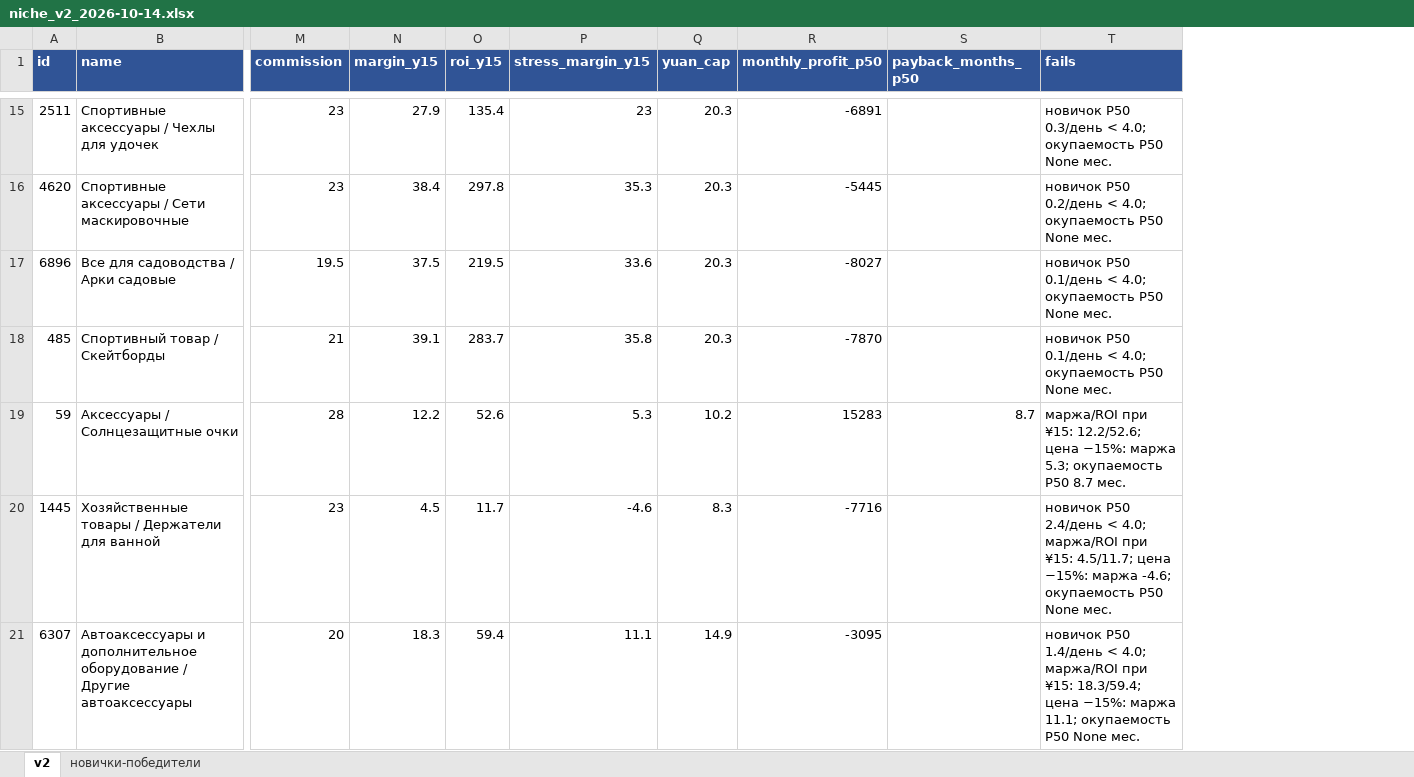
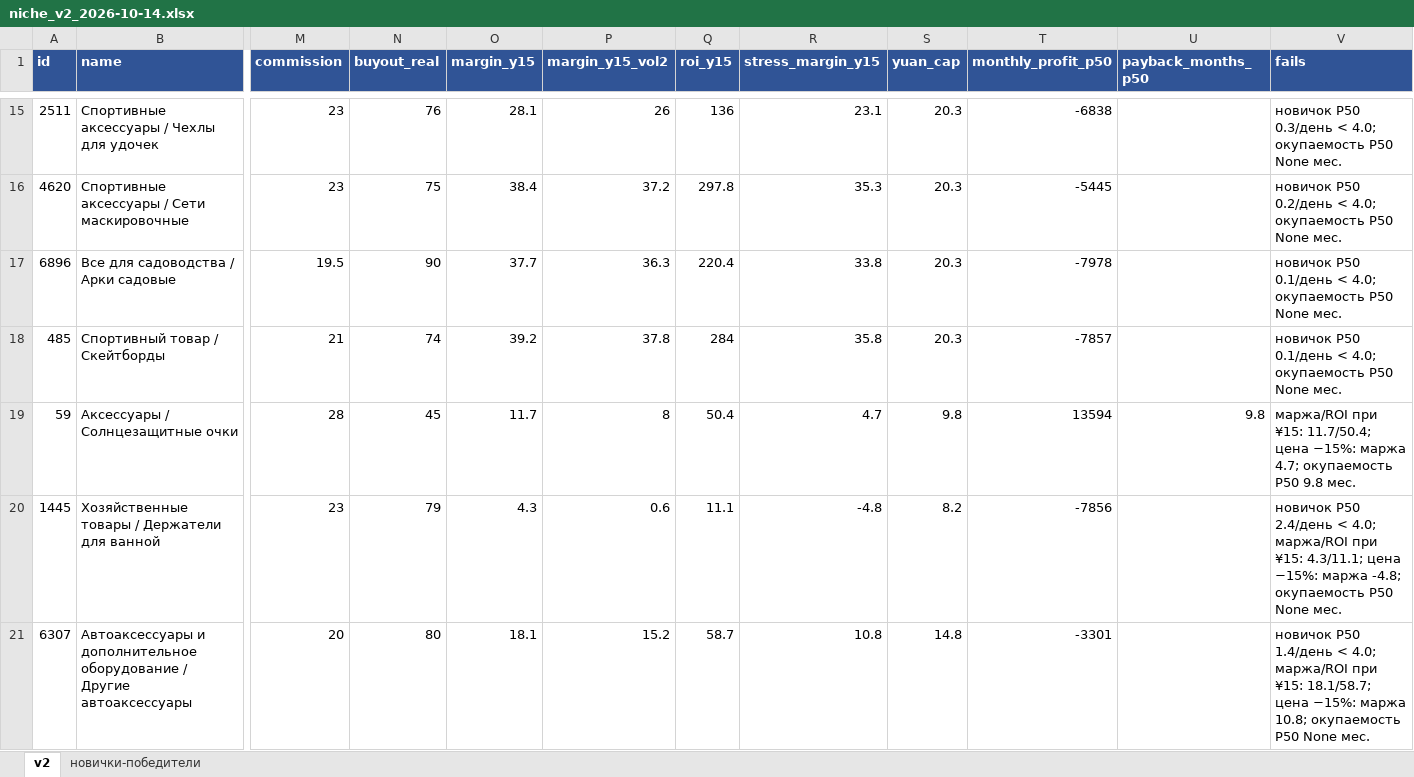
Before and after one commit to PetrosyanQA/wb-project, an Excel workbook: reports/niche_v2_2026-10-14.xlsx, sheet v2, drawn as a sheet; only a part is shown, gaps mark what is left out; values as stored, in another font and other column widths than the file's, no borders; addresses are those after the commit; the diff covers the shown part only; the diff names each change by its address in the sheet, - before the commit and + after, or states it on an @@ line.

```diff
--- a/reports/niche_v2_2026-10-14.xlsx (sheet v2)
+++ b/reports/niche_v2_2026-10-14.xlsx (sheet v2)
+column N (buyout_real), rows 15-21: 76 | 75 | 90 | 74 | 45 | 79 | 80
+column P (margin_y15_vol2), rows 15-21: 26 | 37.2 | 36.3 | 37.8 | 8 | 0.6 | 15.2
-O15 (margin_y15): 27.9
+O15 (margin_y15): 28.1
-Q15 (roi_y15): 135.4
+Q15 (roi_y15): 136
-R15 (stress_margin_y15): 23
+R15 (stress_margin_y15): 23.1
-T15 (monthly_profit_p50): -6891
+T15 (monthly_profit_p50): -6838
-O17 (margin_y15): 37.5
+O17 (margin_y15): 37.7
-Q17 (roi_y15): 219.5
+Q17 (roi_y15): 220.4
-R17 (stress_margin_y15): 33.6
+R17 (stress_margin_y15): 33.8
-T17 (monthly_profit_p50): -8027
+T17 (monthly_profit_p50): -7978
-O18 (margin_y15): 39.1
+O18 (margin_y15): 39.2
-Q18 (roi_y15): 283.7
+Q18 (roi_y15): 284
-T18 (monthly_profit_p50): -7870
+T18 (monthly_profit_p50): -7857
-O19 (margin_y15): 12.2
+O19 (margin_y15): 11.7
-Q19 (roi_y15): 52.6
+Q19 (roi_y15): 50.4
-R19 (stress_margin_y15): 5.3
+R19 (stress_margin_y15): 4.7
-S19 (yuan_cap): 10.2
+S19 (yuan_cap): 9.8
-T19 (monthly_profit_p50): 15283
+T19 (monthly_profit_p50): 13594
-U19 (payback_months_p50): 8.7
+U19 (payback_months_p50): 9.8
-V19 (fails): …при ¥15: 12.2/52.6; цена −15%: маржа 5.3; окупаемость P50 8.7 мес.
+V19 (fails): …при ¥15: 11.7/50.4; цена −15%: маржа 4.7; окупаемость P50 9.8 мес.
-O20 (margin_y15): 4.5
+O20 (margin_y15): 4.3
-Q20 (roi_y15): 11.7
+Q20 (roi_y15): 11.1
-R20 (stress_margin_y15): -4.6
+R20 (stress_margin_y15): -4.8
-S20 (yuan_cap): 8.3
+S20 (yuan_cap): 8.2
-T20 (monthly_profit_p50): -7716
+T20 (monthly_profit_p50): -7856
-V20 (fails): …при ¥15: 4.5/11.7; цена −15%: маржа -4.6; окупаемость P50…
+V20 (fails): …при ¥15: 4.3/11.1; цена −15%: маржа -4.8; окупаемость P50…
-O21 (margin_y15): 18.3
+O21 (margin_y15): 18.1
-Q21 (roi_y15): 59.4
+Q21 (roi_y15): 58.7
-R21 (stress_margin_y15): 11.1
+R21 (stress_margin_y15): 10.8
-S21 (yuan_cap): 14.9
+S21 (yuan_cap): 14.8
-T21 (monthly_profit_p50): -3095
+T21 (monthly_profit_p50): -3301
-V21 (fails): …при ¥15: 18.3/59.4; цена −15%: маржа 11.1; окупаемость P50…
+V21 (fails): …при ¥15: 18.1/58.7; цена −15%: маржа 10.8; окупаемость P50…
```
Also changed, not shown: 76 edited cells elsewhere in this sheet, 1 other file.
